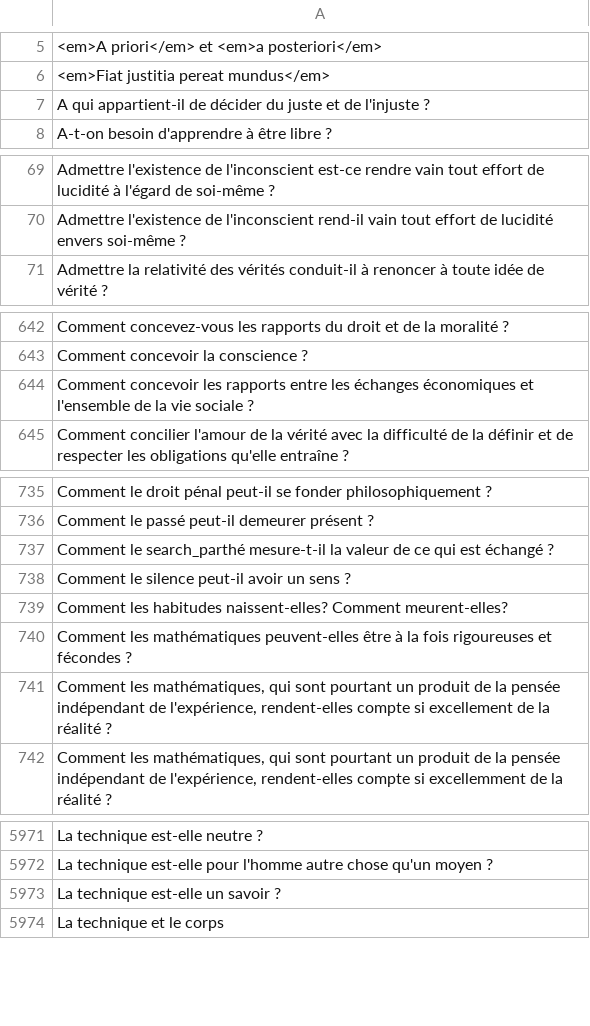
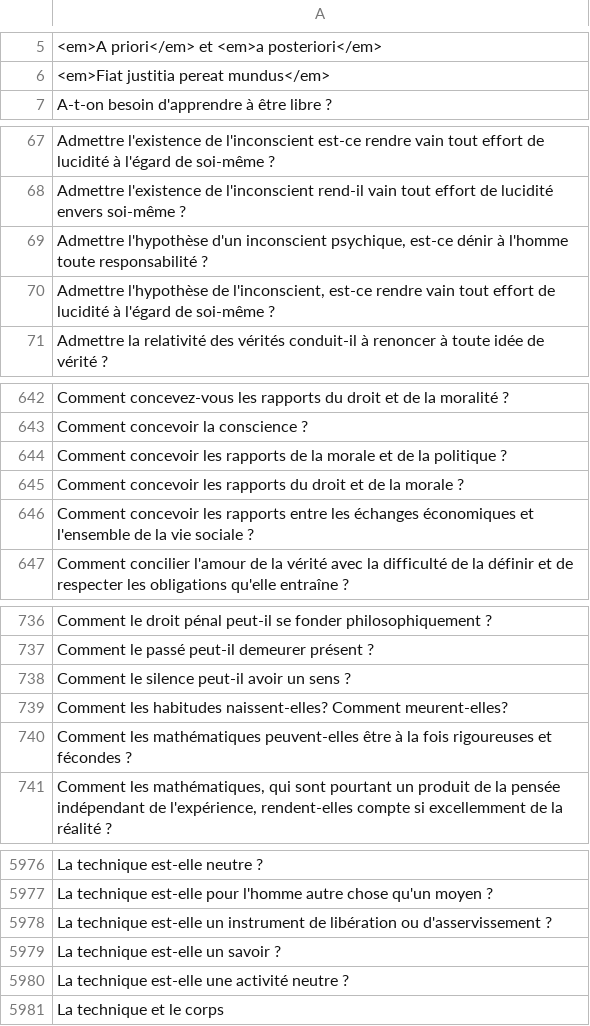
Before and after one commit to eyssette/ressources-generales-enseignement-philosophie, a TSV file: sujets-vrac.tsv, drawn as a sheet; only a part is shown, gaps mark what is left out; removed rows and columns are numbered as before the commit, all else as after; the diff covers the shown part only; the diff names each change by its address in the sheet, - before the commit and + after, or states it on an @@ line.

Commit message:
Update sujets-vrac.tsv

```diff
--- a/sujets-vrac.tsv
+++ b/sujets-vrac.tsv
-row 7: A qui appartient-il de décider du juste et de l'injuste ?
+row 69: Admettre l'hypothèse d'un inconscient psychique, est-ce dénir à l'homme toute responsabilité ?
+row 70: Admettre l'hypothèse de l'inconscient, est-ce rendre vain tout effort de lucidité à l'égard de soi-même ?
+row 644: Comment concevoir les rapports de la morale et de la politique ?
+row 645: Comment concevoir les rapports du droit et de la morale ?
-row 737: Comment le search_parthé mesure-t-il la valeur de ce qui est échangé ?
-row 741: Comment les mathématiques, qui sont pourtant un produit de la pensée indépendant de l'expérience, rendent-elles compte si excellement de la réalité ?
+row 5978: La technique est-elle un instrument de libération ou d'asservissement ?
+row 5980: La technique est-elle une activité neutre ?
```
Also changed, not shown: 22 added rows, 11 removed rows, 2 moved rows and 1 edited cell elsewhere in this file.
